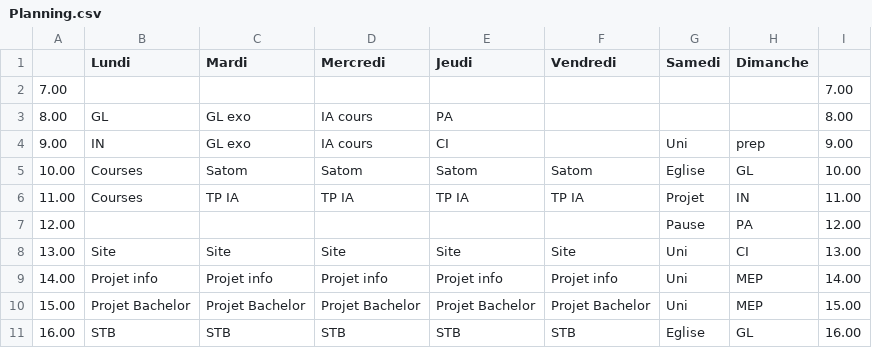
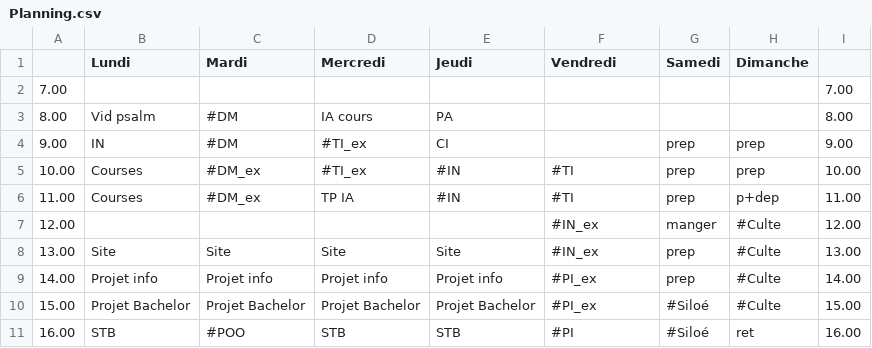
Before and after one commit to fabriceHategekimana/projet, a CSV file: task/Planning.csv, drawn as a sheet; only a part is shown; the diff covers the shown part only.

```diff
--- a/task/Planning.csv
+++ b/task/Planning.csv
@@ -3,9 +3,9 @@
-8.00,GL,GL exo,IA cours,PA,,,,8.00,,,,,,,,
-9.00,IN,GL exo,IA cours,CI,,Uni,prep,9.00,,,,,,,,
-10.00,Courses,Satom,Satom,Satom,Satom,Eglise,GL,10.00,,,,,,,,
-11.00,Courses,TP IA,TP IA,TP IA,TP IA,Projet,IN,11.00,,,,,,,,
-12.00,,,,,,Pause,PA,12.00,,,,,,,,
-13.00,Site,Site,Site,Site,Site,Uni,CI,13.00,,,,,,,,
-14.00,Projet info,Projet info,Projet info,Projet info,Projet info,Uni,MEP,14.00,,,,,,,,
-15.00,Projet Bachelor,Projet Bachelor,Projet Bachelor,Projet Bachelor,Projet Bachelor,Uni,MEP,15.00,,,,,,,,
-16.00,STB,STB,STB,STB,STB,Eglise,GL,16.00,,,,,,,,
+8.00,Vid psalm,#DM,IA cours,PA,,,,8.00,,,,,,,,,
+9.00,IN,#DM,#TI_ex,CI,,prep,prep,9.00,,,,,,,,,
+10.00,Courses,#DM_ex,#TI_ex,#IN,#TI,prep,prep,10.00,,,,,,,,,
+11.00,Courses,#DM_ex,TP IA,#IN,#TI,prep,p+dep,11.00,,,,,,,,,
+12.00,,,,,#IN_ex,manger,#Culte,12.00,,,,,,,,,
+13.00,Site,Site,Site,Site,#IN_ex,prep,#Culte,13.00,,,,,,,,,
+14.00,Projet info,Projet info,Projet info,Projet info,#PI_ex,prep,#Culte,14.00,,,,,,,,,
+15.00,Projet Bachelor,Projet Bachelor,Projet Bachelor,Projet Bachelor,#PI_ex,#Siloé,#Culte,15.00,,,,,,,,,
+16.00,STB,#POO,STB,STB,#PI,#Siloé,ret,16.00,,,,,,,,,
```
Also changed, not shown: 14 edited cells elsewhere in this file, 4 other files.
